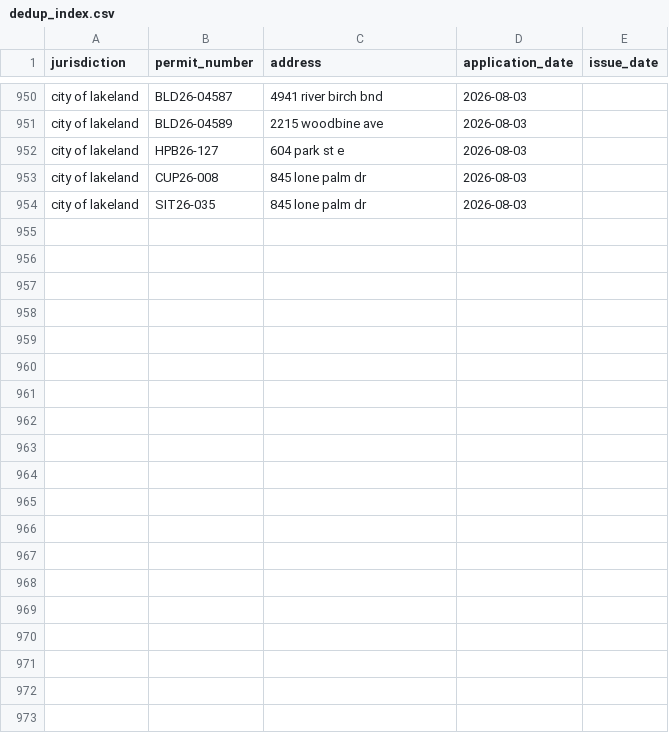
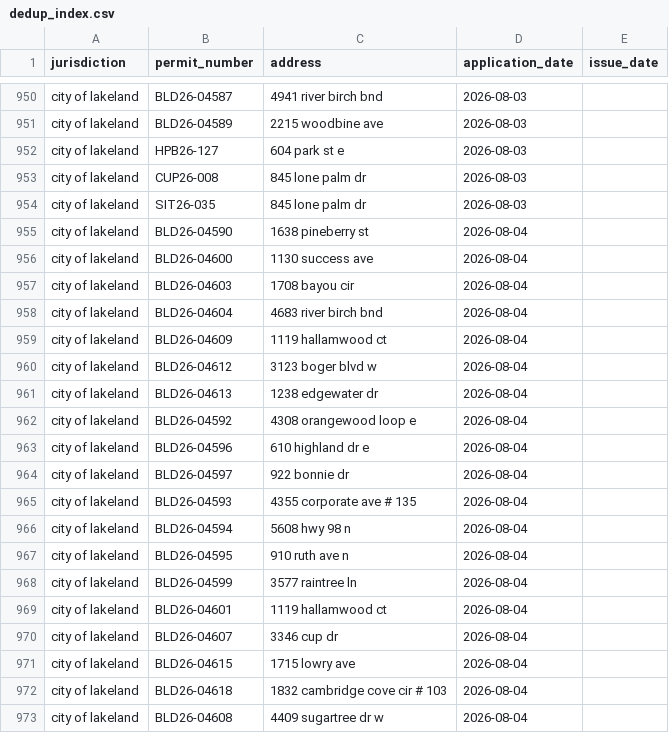
Before and after one commit to Solcatcher/Permit-Lead, a CSV file: data/dedup_index.csv, drawn as a sheet; only a part is shown, gaps mark what is left out; the diff covers the shown part only.

```diff
--- a/data/dedup_index.csv
+++ b/data/dedup_index.csv
@@ -954 +954,20 @@ city of lakeland,CUP26-008,845 lone palm dr,2026-08-03,
 city of lakeland,SIT26-035,845 lone palm dr,2026-08-03,
+city of lakeland,BLD26-04590,1638 pineberry st,2026-08-04,
+city of lakeland,BLD26-04600,1130 success ave,2026-08-04,
+city of lakeland,BLD26-04603,1708 bayou cir,2026-08-04,
+city of lakeland,BLD26-04604,4683 river birch bnd,2026-08-04,
+city of lakeland,BLD26-04609,1119 hallamwood ct,2026-08-04,
+city of lakeland,BLD26-04612,3123 boger blvd w,2026-08-04,
+city of lakeland,BLD26-04613,1238 edgewater dr,2026-08-04,
+city of lakeland,BLD26-04592,4308 orangewood loop e,2026-08-04,
+city of lakeland,BLD26-04596,610 highland dr e,2026-08-04,
+city of lakeland,BLD26-04597,922 bonnie dr,2026-08-04,
+city of lakeland,BLD26-04593,4355 corporate ave # 135,2026-08-04,
+city of lakeland,BLD26-04594,5608 hwy 98  n,2026-08-04,
+city of lakeland,BLD26-04595,910 ruth ave n,2026-08-04,
+city of lakeland,BLD26-04599,3577 raintree ln,2026-08-04,
+city of lakeland,BLD26-04601,1119 hallamwood ct,2026-08-04,
+city of lakeland,BLD26-04607,3346 cup dr,2026-08-04,
+city of lakeland,BLD26-04615,1715 lowry ave,2026-08-04,
+city of lakeland,BLD26-04618,1832 cambridge cove cir # 103,2026-08-04,
+city of lakeland,BLD26-04608,4409 sugartree dr w,2026-08-04,
```
Also changed, not shown: 11 added rows elsewhere in this file, 3 other files.
